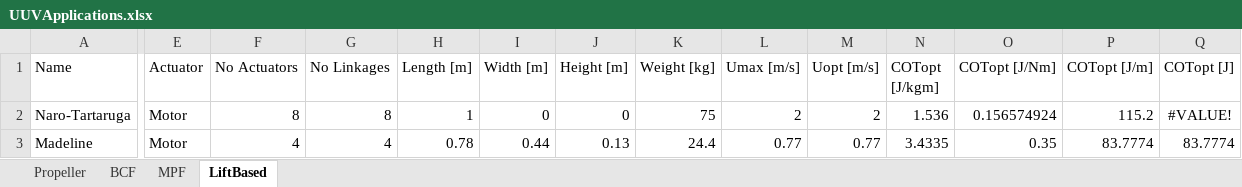
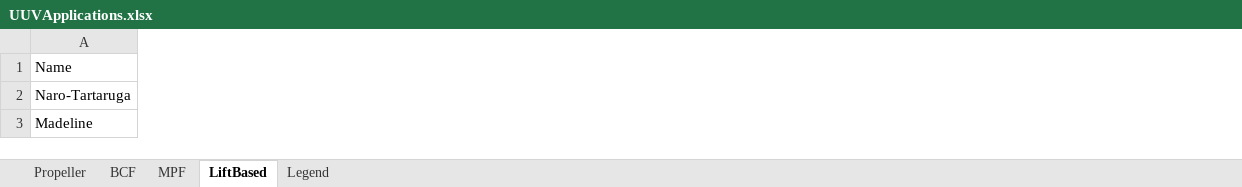
Before and after one commit to michaelcoe/Cost-of-Transport-Estimation, an Excel workbook: UUVApplications.xlsx, sheet LiftBased, drawn as a sheet; only a part is shown, gaps mark what is left out; values as stored, in another font and other column widths than the file's, no borders; removed rows and columns are numbered as before the commit, all else as after; the diff covers the shown part only; the diff names each change by its address in the sheet, - before the commit and + after, or states it on an @@ line.

```diff
--- a/UUVApplications.xlsx (sheet LiftBased)
+++ b/UUVApplications.xlsx (sheet LiftBased)
+sheet tab: Legend
-column E (Actuator), rows 2-3: Motor | Motor
-column F (No Actuators), rows 2-3: 8 | 4
-column G (No Linkages), rows 2-3: 8 | 4
-column H (Length [m]), rows 2-3: 1 | 0.78
-column I (Width [m]), rows 2-3: 0 | 0.44
-column J (Height [m]), rows 2-3: 0 | 0.13
-column K (Weight [kg]), rows 2-3: 75 | 24.4
-column L (Umax [m/s]), rows 2-3: 2 | 0.77
-column M (Uopt [m/s]), rows 2-3: 2 | 0.77
-column N (COTopt [J/kgm]), rows 2-3: 1.536 | 3.4335
-column O (COTopt [J/Nm]), rows 2-3: 0.156574924 | 0.35
-column P (COTopt [J/m]), rows 2-3: 115.2 | 83.7774
-column Q (COTopt [J]), rows 2-3: #VALUE! | 83.7774
```
Also changed, not shown: 1 added column and 13 removed columns elsewhere in this sheet, sheet Propeller, sheet BCF, sheet MPF.
